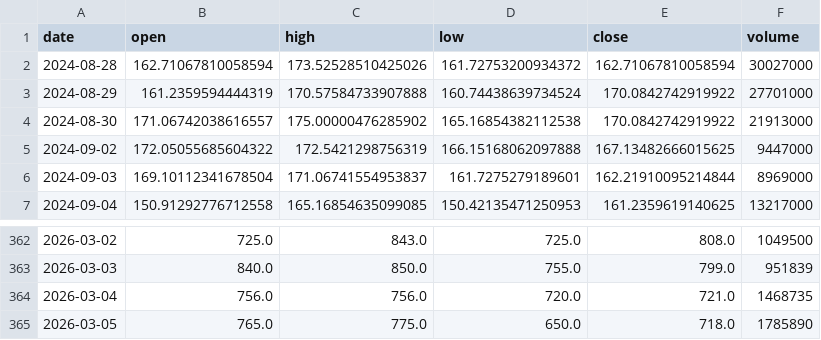
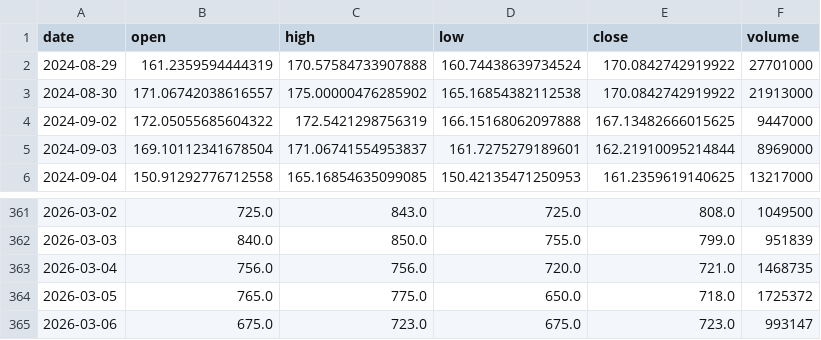
Before and after one commit to vup1120/stock_screener, a CSV file: tw_stock_screener/data/3163_cache.csv, drawn as a sheet; only a part is shown, gaps mark what is left out.

```diff
--- a/tw_stock_screener/data/3163_cache.csv
+++ b/tw_stock_screener/data/3163_cache.csv
@@ -1,3 +1,2 @@
 date,open,high,low,close,volume
-2024-08-28,162.71067810058594,173.52528510425026,161.72753200934372,162.71067810058594,30027000
 2024-08-29,161.2359594444319,170.57584733907888,160.74438639734524,170.0842742919922,27701000
@@ -364,2 +363,3 @@ date,open,high,low,close,volume
 2026-03-04,756.0,756.0,720.0,721.0,1468735
-2026-03-05,765.0,775.0,650.0,718.0,1785890
+2026-03-05,765.0,775.0,650.0,718.0,1725372
+2026-03-06,675.0,723.0,675.0,723.0,993147
```
Also changed, not shown: tw_stock_screener/data/1513_cache.csv, tw_stock_screener/data/1514_cache.csv, 45 other files.
